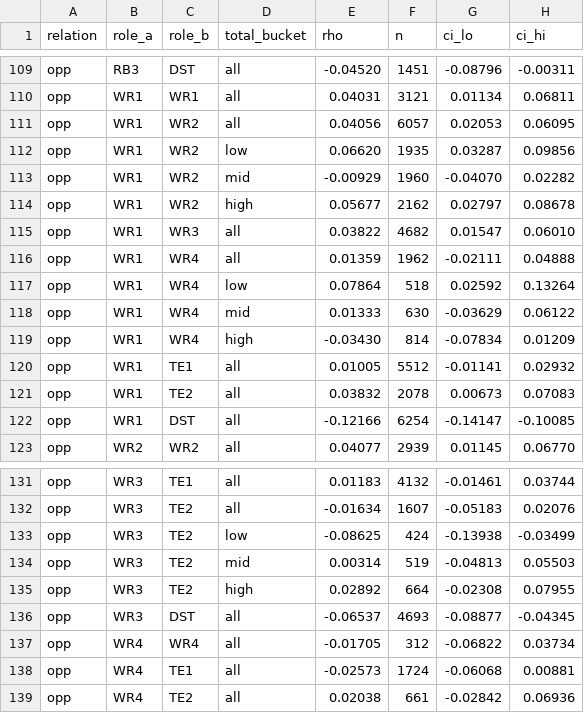
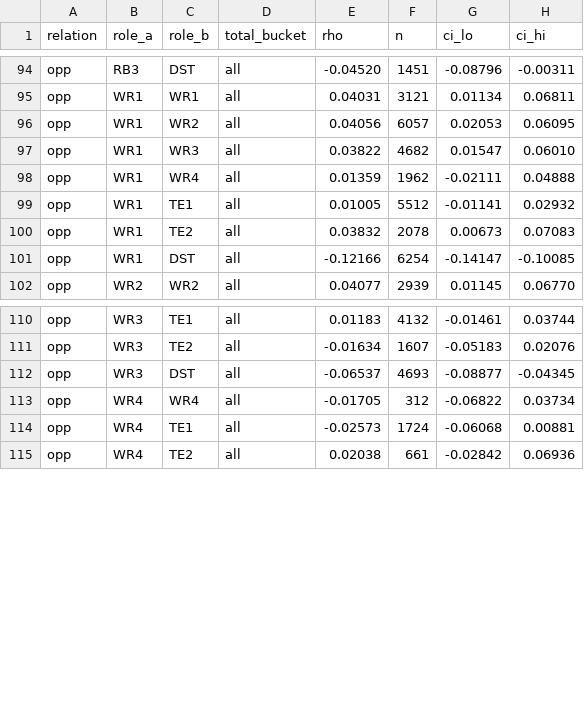
Before and after one commit to SrWildman/dfs, a CSV file: models/sim/correlations.csv, drawn as a sheet; only a part is shown, gaps mark what is left out; the diff covers the shown part only.

```diff
--- a/models/sim/correlations.csv
+++ b/models/sim/correlations.csv
@@ -111,10 +96,4 @@ opp,WR1,WR1,all,0.04031,3121,0.01134,0.06811
 opp,WR1,WR2,all,0.04056,6057,0.02053,0.06095
-opp,WR1,WR2,low,0.06620,1935,0.03287,0.09856
-opp,WR1,WR2,mid,-0.00929,1960,-0.04070,0.02282
-opp,WR1,WR2,high,0.05677,2162,0.02797,0.08678
 opp,WR1,WR3,all,0.03822,4682,0.01547,0.06010
 opp,WR1,WR4,all,0.01359,1962,-0.02111,0.04888
-opp,WR1,WR4,low,0.07864,518,0.02592,0.13264
-opp,WR1,WR4,mid,0.01333,630,-0.03629,0.06122
-opp,WR1,WR4,high,-0.03430,814,-0.07834,0.01209
 opp,WR1,TE1,all,0.01005,5512,-0.01141,0.02932
@@ -132,5 +111,2 @@ opp,WR3,TE1,all,0.01183,4132,-0.01461,0.03744
 opp,WR3,TE2,all,-0.01634,1607,-0.05183,0.02076
-opp,WR3,TE2,low,-0.08625,424,-0.13938,-0.03499
-opp,WR3,TE2,mid,0.00314,519,-0.04813,0.05503
-opp,WR3,TE2,high,0.02892,664,-0.02308,0.07955
 opp,WR3,DST,all,-0.06537,4693,-0.08877,-0.04345
```
Also changed, not shown: 15 removed rows elsewhere in this file, 7 other files.
